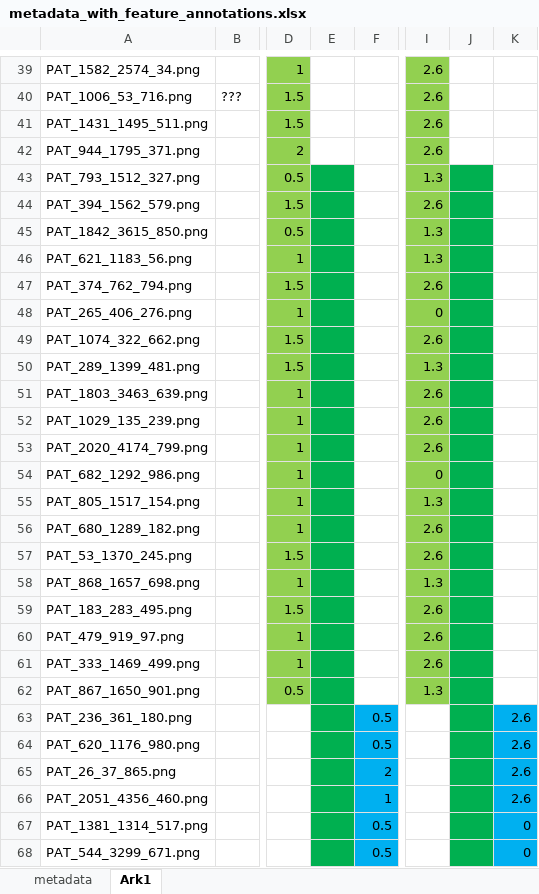
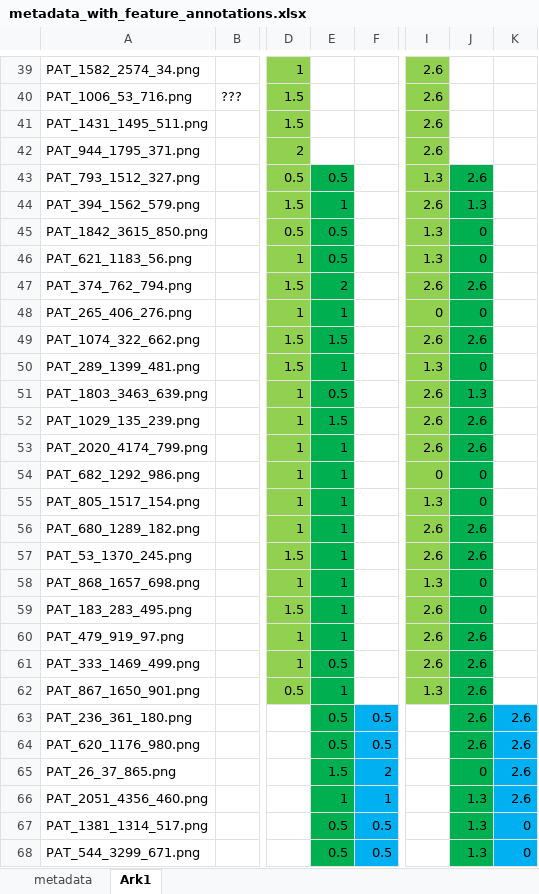
Before and after one commit to julielhagen/First-Year-Project, an Excel workbook: metadata_with_feature_annotations.xlsx, sheet Ark1, drawn as a sheet; only a part is shown, gaps mark what is left out; values as stored, in another font and other column widths than the file's, no borders; the diff covers the shown part only; the diff names each change by its address in the sheet, - before the commit and + after, or states it on an @@ line.

Commit message:
Update metadata_with_feature_annotations.xlsx

```diff
--- a/metadata_with_feature_annotations.xlsx (sheet Ark1)
+++ b/metadata_with_feature_annotations.xlsx (sheet Ark1)
-E43: (empty)
+E43: 0.5
-J43: (empty)
+J43: 2.6
-E44: (empty)
+E44: 1
-J44: (empty)
+J44: 1.3
-E45:E46: (empty)
+E45:E46: 0.5
-J45:J46: (empty)
+J45:J46: 0
-E47: (empty)
+E47: 2
-J47: (empty)
+J47: 2.6
-E48: (empty)
+E48: 1
-J48: (empty)
+J48: 0
-E49: (empty)
+E49: 1.5
-J49: (empty)
+J49: 2.6
-E50: (empty)
+E50: 1
-J50: (empty)
+J50: 0
-E51: (empty)
+E51: 0.5
-J51: (empty)
+J51: 1.3
-E52: (empty)
+E52: 1.5
-J52:J53: (empty)
+J52:J53: 2.6
-E53:E60: (empty)
+E53:E60: 1
-J54:J55: (empty)
+J54:J55: 0
-J56:J57: (empty)
+J56:J57: 2.6
-J58:J59: (empty)
+J58:J59: 0
-J60:J64: (empty)
+J60:J64: 2.6
-E61: (empty)
+E61: 0.5
-E62: (empty)
+E62: 1
-E63:E64: (empty)
+E63:E64: 0.5
-E65: (empty)
+E65: 1.5
-J65: (empty)
+J65: 0
-E66: (empty)
+E66: 1
-J66:J68: (empty)
+J66:J68: 1.3
-E67:E68: (empty)
+E67:E68: 0.5
```
Also changed, not shown: 28 edited cells elsewhere in this sheet.
